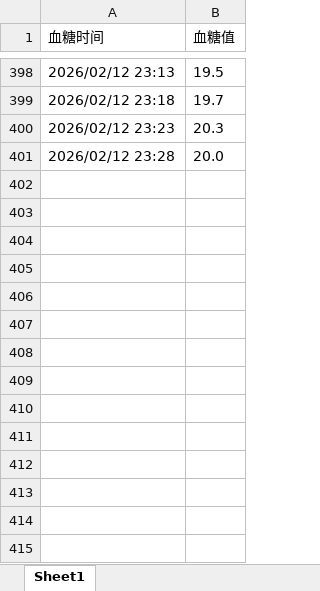
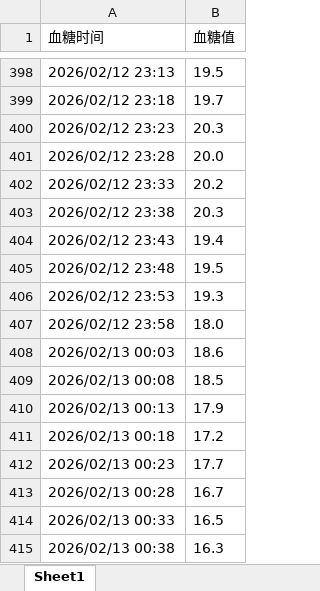
Before and after one commit to shier-tutu/twelve-cottage, an Excel workbook: data/001.xlsx, sheet Sheet1, drawn as a sheet; only a part is shown, gaps mark what is left out; values as stored, in another font and other column widths than the file's, no borders; the diff names each change by its address in the sheet, - before the commit and + after, or states it on an @@ line.

Commit message:
Add files via upload

```diff
--- a/data/001.xlsx (sheet Sheet1)
+++ b/data/001.xlsx (sheet Sheet1)
+row 402: 2026/02/12 23:33 | 20.2
+row 403: 2026/02/12 23:38 | 20.3
+row 404: 2026/02/12 23:43 | 19.4
+row 405: 2026/02/12 23:48 | 19.5
+row 406: 2026/02/12 23:53 | 19.3
+row 407: 2026/02/12 23:58 | 18.0
+row 408: 2026/02/13 00:03 | 18.6
+row 409: 2026/02/13 00:08 | 18.5
+row 410: 2026/02/13 00:13 | 17.9
+row 411: 2026/02/13 00:18 | 17.2
+row 412: 2026/02/13 00:23 | 17.7
+row 413: 2026/02/13 00:28 | 16.7
+row 414: 2026/02/13 00:33 | 16.5
+row 415: 2026/02/13 00:38 | 16.3
```
